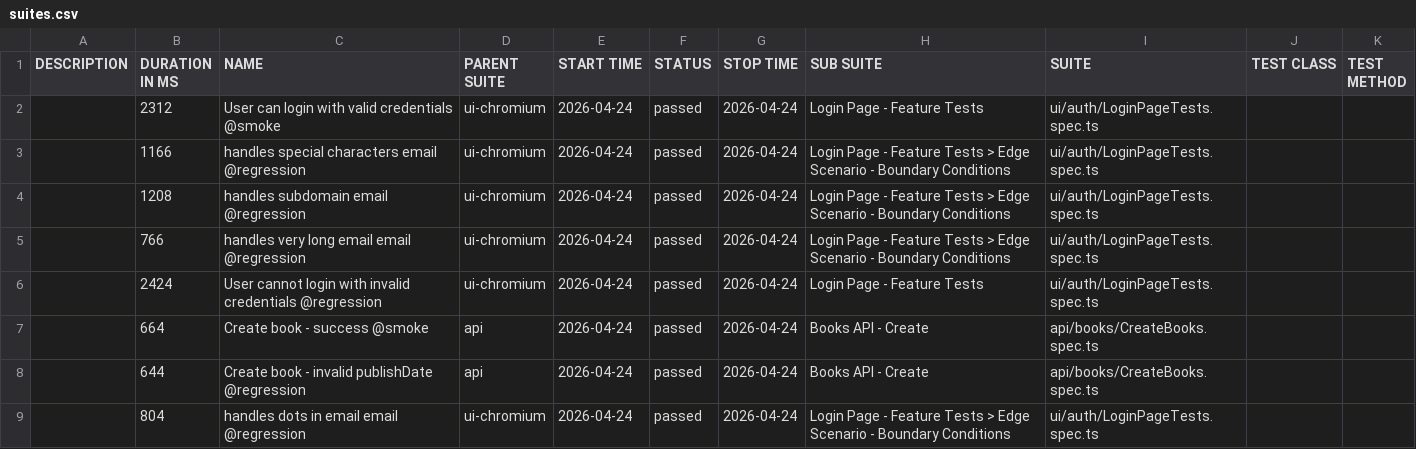
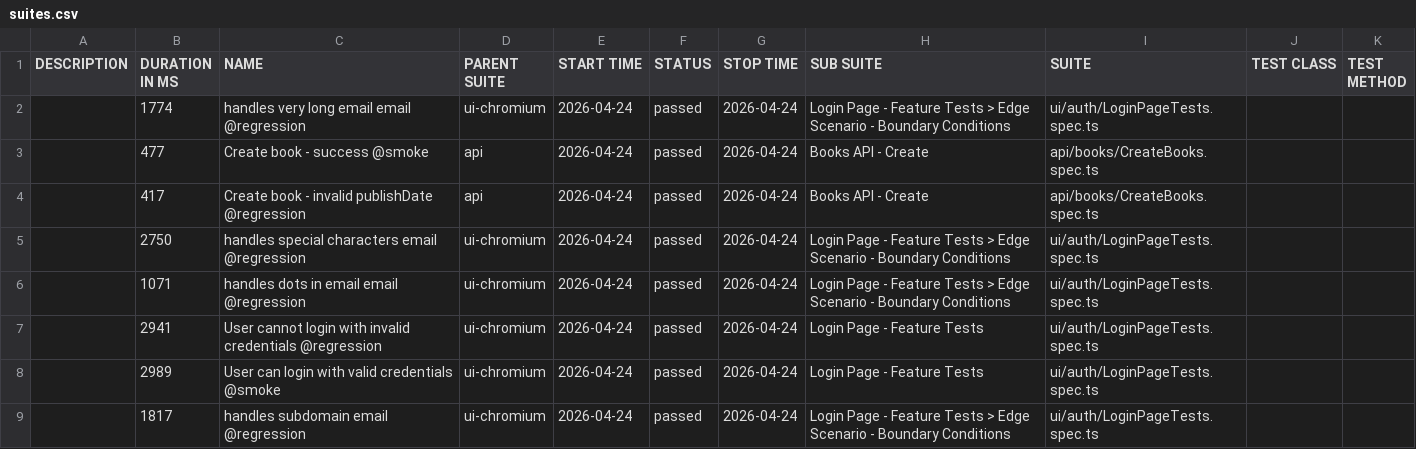
Before and after one commit to GalynaUdaltsova/bookstore-api-playwright, a CSV file: data/suites.csv, drawn as a sheet.

```diff
--- a/data/suites.csv
+++ b/data/suites.csv
@@ -1,9 +1,9 @@
 "DESCRIPTION","DURATION IN MS","NAME","PARENT SUITE","START TIME","STATUS","STOP TIME","SUB SUITE","SUITE","TEST CLASS","TEST METHOD"
-"","2312","User can login with valid credentials @smoke","ui-chromium","2026-04-24","passed","2026-04-24","Login Page - Feature Tests","ui/auth/LoginPageTests.spec.ts","",""
-"","1166","handles special characters email @regression","ui-chromium","2026-04-24","passed","2026-04-24","Login Page - Feature Tests > Edge Scenario - Boundary Conditions","ui/auth/LoginPageTests.spec.ts","",""
-"","1208","handles subdomain email @regression","ui-chromium","2026-04-24","passed","2026-04-24","Login Page - Feature Tests > Edge Scenario - Boundary Conditions","ui/auth/LoginPageTests.spec.ts","",""
-"","766","handles very long email email @regression","ui-chromium","2026-04-24","passed","2026-04-24","Login Page - Feature Tests > Edge Scenario - Boundary Conditions","ui/auth/LoginPageTests.spec.ts","",""
-"","2424","User cannot login with invalid credentials @regression","ui-chromium","2026-04-24","passed","2026-04-24","Login Page - Feature Tests","ui/auth/LoginPageTests.spec.ts","",""
-"","664","Create book - success @smoke","api","2026-04-24","passed","2026-04-24","Books API - Create","api/books/CreateBooks.spec.ts","",""
-"","644","Create book - invalid publishDate @regression","api","2026-04-24","passed","2026-04-24","Books API - Create","api/books/CreateBooks.spec.ts","",""
-"","804","handles dots in email email @regression","ui-chromium","2026-04-24","passed","2026-04-24","Login Page - Feature Tests > Edge Scenario - Boundary Conditions","ui/auth/LoginPageTests.spec.ts","",""
+"","1774","handles very long email email @regression","ui-chromium","2026-04-24","passed","2026-04-24","Login Page - Feature Tests > Edge Scenario - Boundary Conditions","ui/auth/LoginPageTests.spec.ts","",""
+"","477","Create book - success @smoke","api","2026-04-24","passed","2026-04-24","Books API - Create","api/books/CreateBooks.spec.ts","",""
+"","417","Create book - invalid publishDate @regression","api","2026-04-24","passed","2026-04-24","Books API - Create","api/books/CreateBooks.spec.ts","",""
+"","2750","handles special characters email @regression","ui-chromium","2026-04-24","passed","2026-04-24","Login Page - Feature Tests > Edge Scenario - Boundary Conditions","ui/auth/LoginPageTests.spec.ts","",""
+"","1071","handles dots in email email @regression","ui-chromium","2026-04-24","passed","2026-04-24","Login Page - Feature Tests > Edge Scenario - Boundary Conditions","ui/auth/LoginPageTests.spec.ts","",""
+"","2941","User cannot login with invalid credentials @regression","ui-chromium","2026-04-24","passed","2026-04-24","Login Page - Feature Tests","ui/auth/LoginPageTests.spec.ts","",""
+"","2989","User can login with valid credentials @smoke","ui-chromium","2026-04-24","passed","2026-04-24","Login Page - Feature Tests","ui/auth/LoginPageTests.spec.ts","",""
+"","1817","handles subdomain email @regression","ui-chromium","2026-04-24","passed","2026-04-24","Login Page - Feature Tests > Edge Scenario - Boundary Conditions","ui/auth/LoginPageTests.spec.ts","",""
```
Also changed, not shown: 41 other files.
